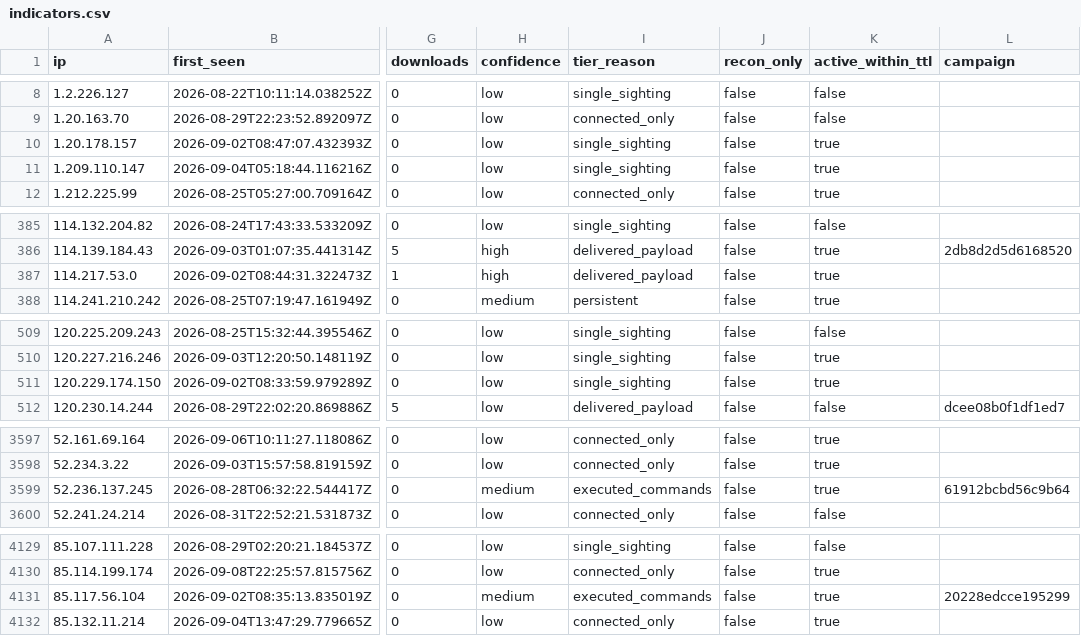
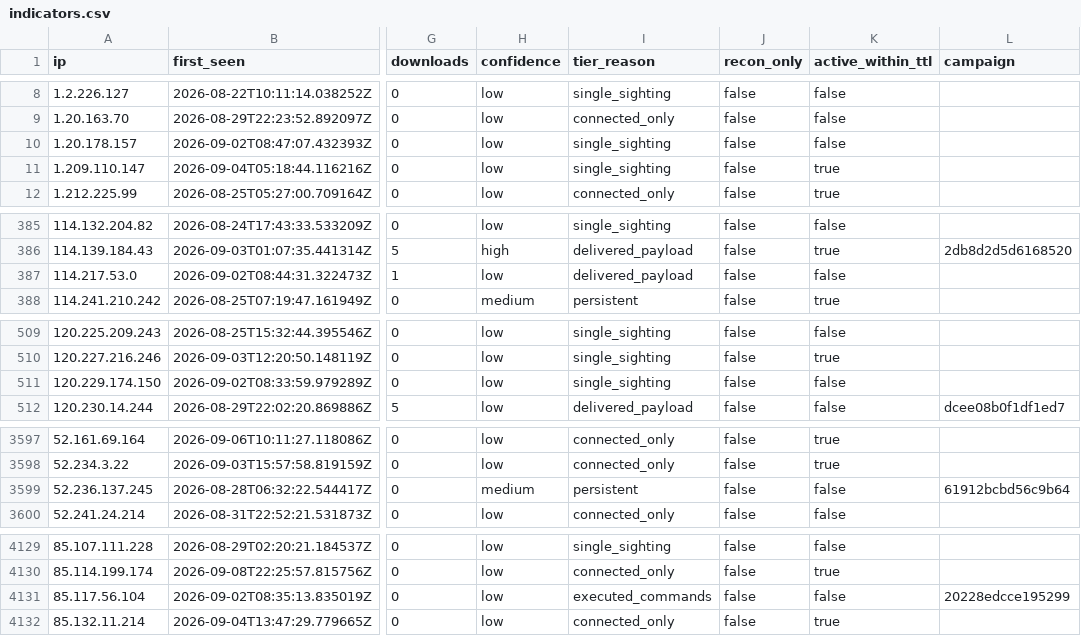
Before and after one commit to Ap6pack/Ap6pack.github.io, a CSV file: dist/honeypot/data/v1/feed/indicators.csv, drawn as a sheet; only a part is shown, gaps mark what is left out; the diff covers the shown part only; the diff names each change by its address in the sheet, - before the commit and + after, or states it on an @@ line.

```diff
--- a/dist/honeypot/data/v1/feed/indicators.csv
+++ b/dist/honeypot/data/v1/feed/indicators.csv
-K10 (active_within_ttl): true
+K10 (active_within_ttl): false
-H387 (confidence): high
+H387 (confidence): low
-K387 (active_within_ttl): true
+K387 (active_within_ttl): false
-K511 (active_within_ttl): true
+K511 (active_within_ttl): false
-I3599 (tier_reason): executed_commands
+I3599 (tier_reason): persistent
-K3599 (active_within_ttl): true
+K3599 (active_within_ttl): false
-H4131 (confidence): medium
+H4131 (confidence): low
-K4131 (active_within_ttl): true
+K4131 (active_within_ttl): false
```
Also changed, not shown: 3 edited cells elsewhere in this file, 16 other files.
